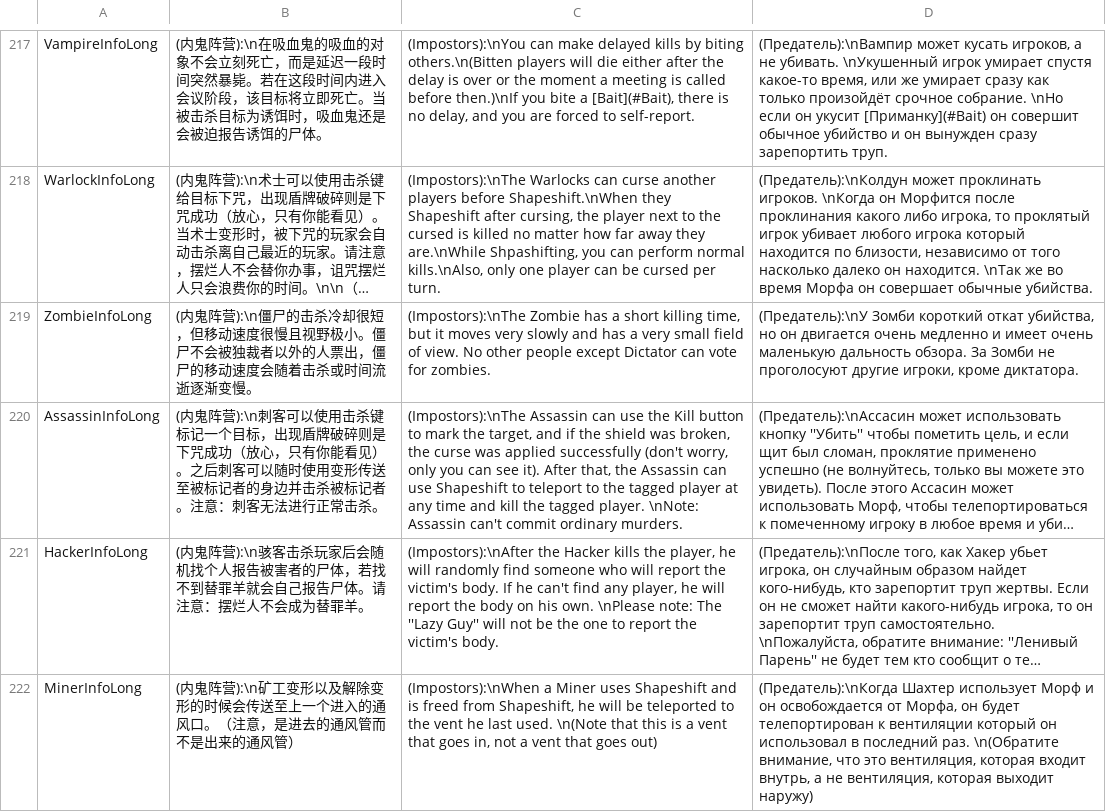
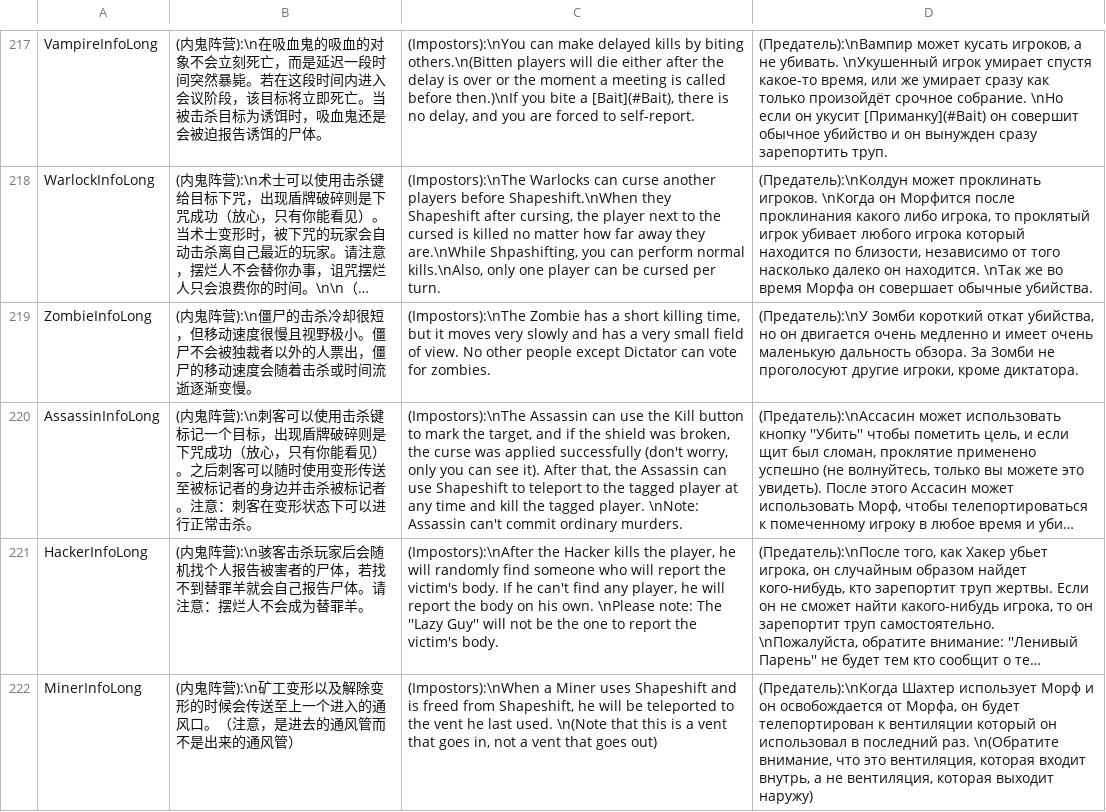
Before and after one commit to tukasa0001/TownOfHost, a CSV file: Resources/string.csv, drawn as a sheet; only a part is shown, gaps mark what is left out; long unchanged cells end in …; the diff names each change by its address in the sheet, - before the commit and + after, or states it on an @@ line.

Commit message:
csv 修正

```diff
--- a/Resources/string.csv
+++ b/Resources/string.csv
-B220: …意：刺客无法进行正常…
+B220: …意：刺客在变形状态下可以进行正常…
```
